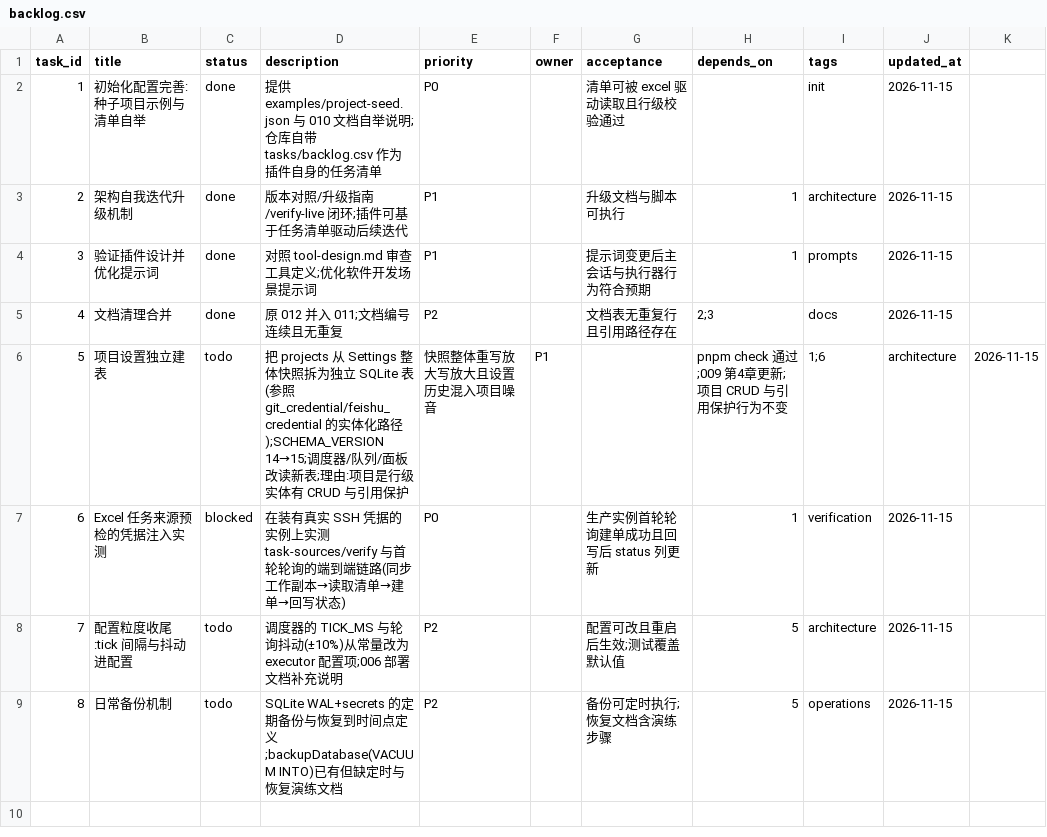
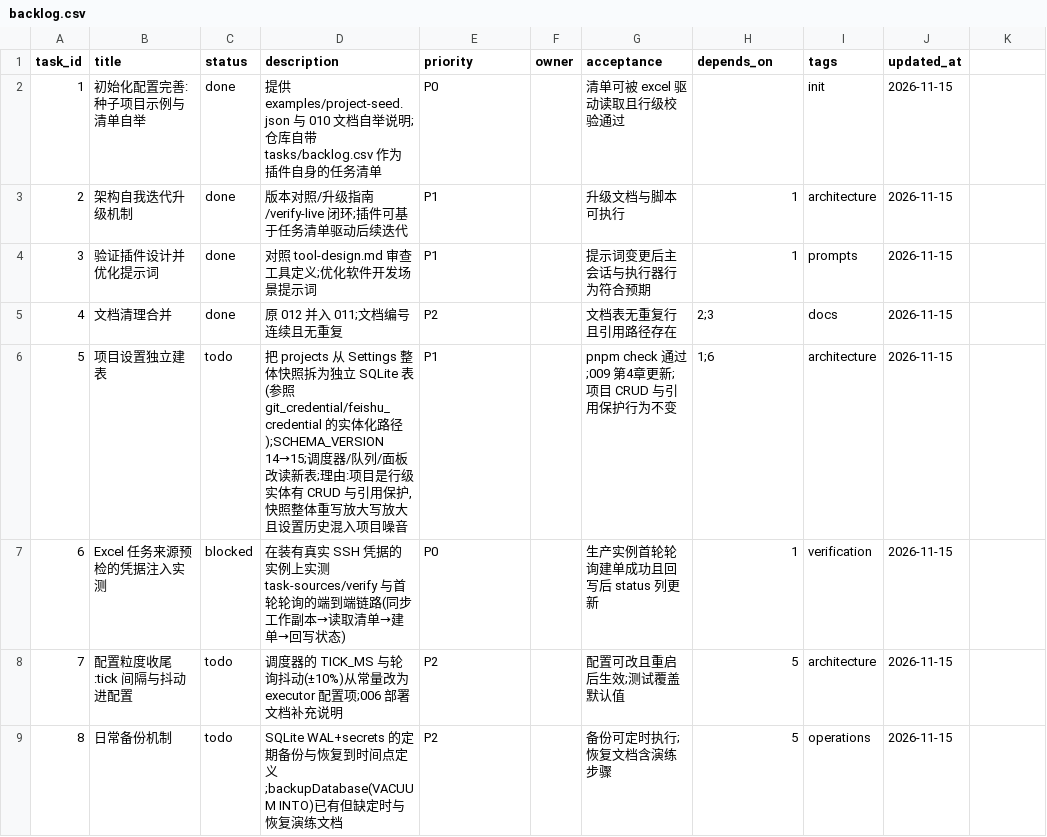
Before and after one commit to martinxiao2025/dsh-superagent, a CSV file: tasks/backlog.csv, drawn as a sheet.

Commit message:
fix: backlog 第5行描述含逗号未加引号导致 CSV 列错位

```diff
--- a/tasks/backlog.csv
+++ b/tasks/backlog.csv
@@ -5,3 +5,3 @@ task_id,title,status,description,priority,owner,acceptance,depends_on,tags,updat
 4,文档清理合并,done,原 012 并入 011;文档编号连续且无重复,P2,,文档表无重复行且引用路径存在,2;3,docs,2026-11-15
-5,项目设置独立建表,todo,把 projects 从 Settings 整体快照拆为独立 SQLite 表(参照 git_credential/feishu_credential 的实体化路径);SCHEMA_VERSION 14→15;调度器/队列/面板改读新表;理由:项目是行级实体有 CRUD 与引用保护,快照整体重写放大写放大且设置历史混入项目噪音,P1,,pnpm check 通过;009 第4章更新;项目 CRUD 与引用保护行为不变,1;6,architecture,2026-11-15
+5,项目设置独立建表,todo,"把 projects 从 Settings 整体快照拆为独立 SQLite 表(参照 git_credential/feishu_credential 的实体化路径);SCHEMA_VERSION 14→15;调度器/队列/面板改读新表;理由:项目是行级实体有 CRUD 与引用保护,快照整体重写放大写放大且设置历史混入项目噪音",P1,,pnpm check 通过;009 第4章更新;项目 CRUD 与引用保护行为不变,1;6,architecture,2026-11-15
 6,Excel 任务来源预检的凭据注入实测,blocked,在装有真实 SSH 凭据的实例上实测 task-sources/verify 与首轮轮询的端到端链路(同步工作副本→读取清单→建单→回写状态),P0,,生产实例首轮轮询建单成功且回写后 status 列更新,1,verification,2026-11-15
```
